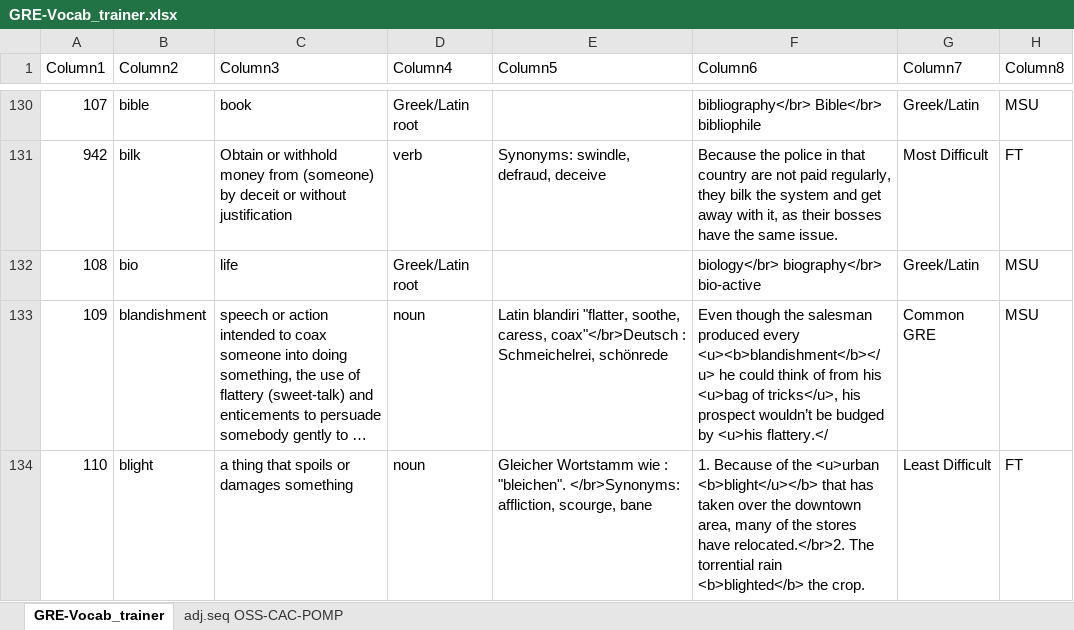
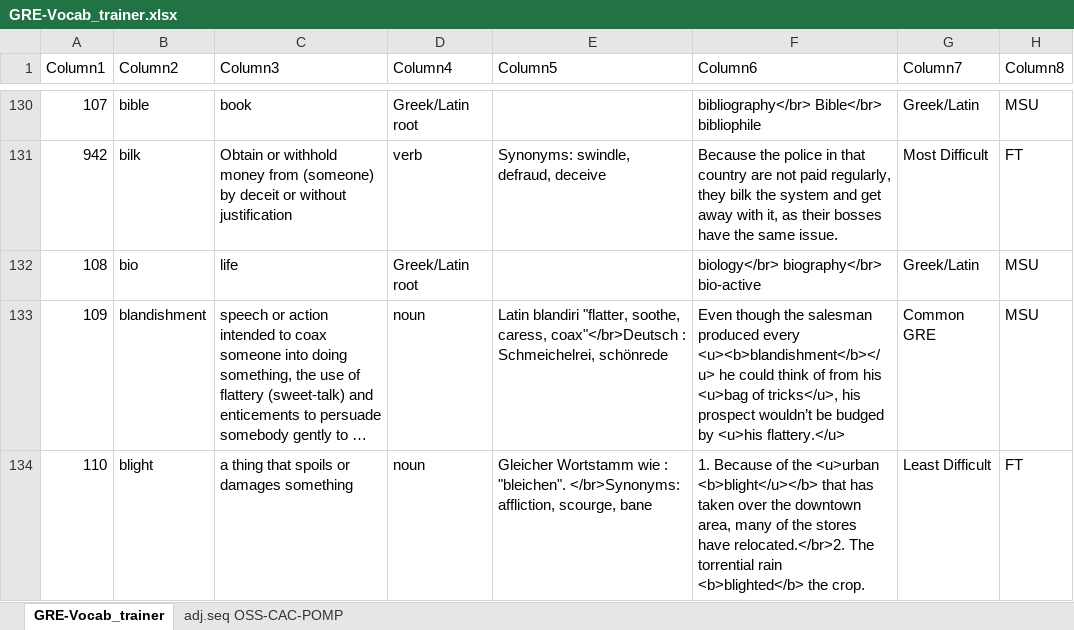
Before and after one commit to AlexBocken/GRE, an Excel workbook: GRE-Vocab_trainer.xlsx, sheet GRE-Vocab_trainer, drawn as a sheet; only a part is shown, gaps mark what is left out; long unchanged cells end in …; values as stored, in another font and other column widths than the file's, no borders; conditional formats and table styles not drawn; the diff covers the shown part only; the diff names each change by its address in the sheet, - before the commit and + after, or states it on an @@ line.

```diff
--- a/GRE-Vocab_trainer.xlsx (sheet GRE-Vocab_trainer)
+++ b/GRE-Vocab_trainer.xlsx (sheet GRE-Vocab_trainer)
-F133 (Column6): …by <u>his flattery.</
+F133 (Column6): …by <u>his flattery.</u>
```
Also changed, not shown: 43 edited cells and cell formats elsewhere in this sheet, 3 other files.
